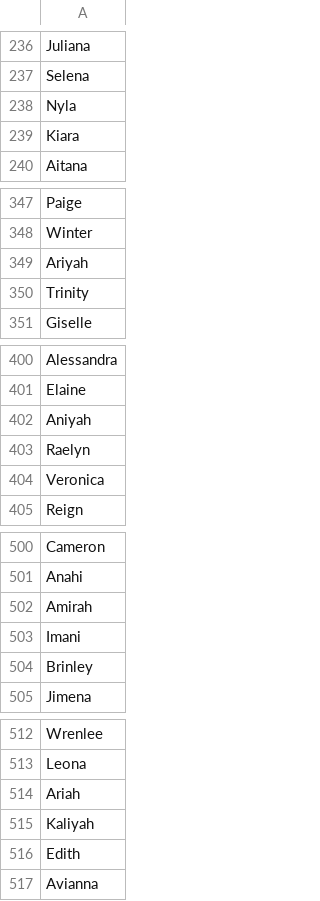
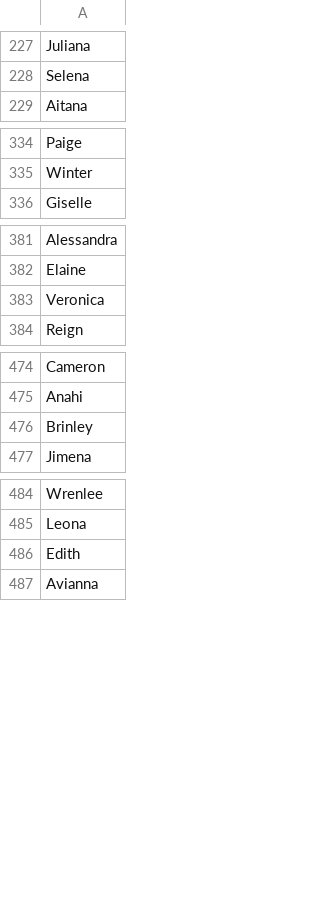
Before and after one commit to chtran/baby_name_chooser, a CSV file: english_girl_names.csv, drawn as a sheet; only a part is shown, gaps mark what is left out; the diff covers the shown part only.

```diff
--- a/english_girl_names.csv
+++ b/english_girl_names.csv
@@ -237,4 +228,2 @@ Juliana
 Selena
-Nyla
-Kiara
 Aitana
@@ -348,4 +335,2 @@ Paige
 Winter
-Ariyah
-Trinity
 Giselle
@@ -401,4 +382,2 @@ Alessandra
 Elaine
-Aniyah
-Raelyn
 Veronica
@@ -501,4 +475,2 @@ Cameron
 Anahi
-Amirah
-Imani
 Brinley
@@ -513,4 +485,2 @@ Wrenlee
 Leona
-Ariah
-Kaliyah
 Edith
```
Also changed, not shown: 51 removed rows elsewhere in this file, english_boy_names.csv, 1 other file.
